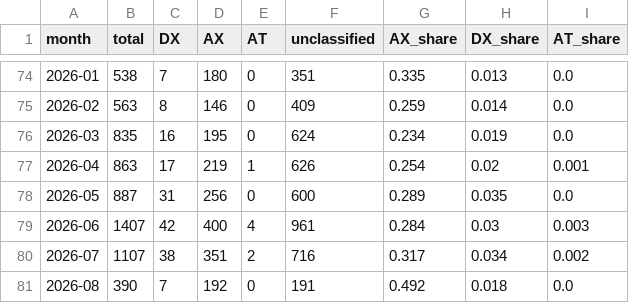
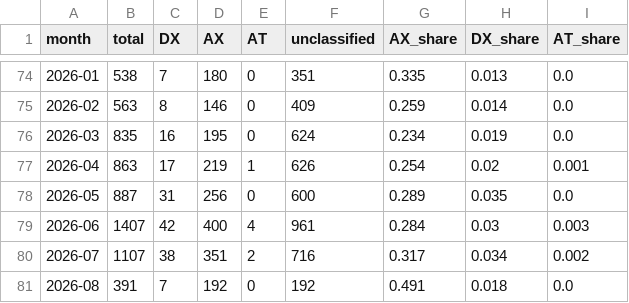
Before and after one commit to Moomoonim/youtube-scrap, a CSV file: analysis/monthly_summary.csv, drawn as a sheet; only a part is shown, gaps mark what is left out.

```diff
--- a/analysis/monthly_summary.csv
+++ b/analysis/monthly_summary.csv
@@ -80,2 +80,2 @@
 2026-07,1107,38,351,2,716,0.317,0.034,0.002
-2026-08,390,7,192,0,191,0.492,0.018,0.0
+2026-08,391,7,192,0,192,0.491,0.018,0.0
```
Also changed, not shown: 6 other files.
